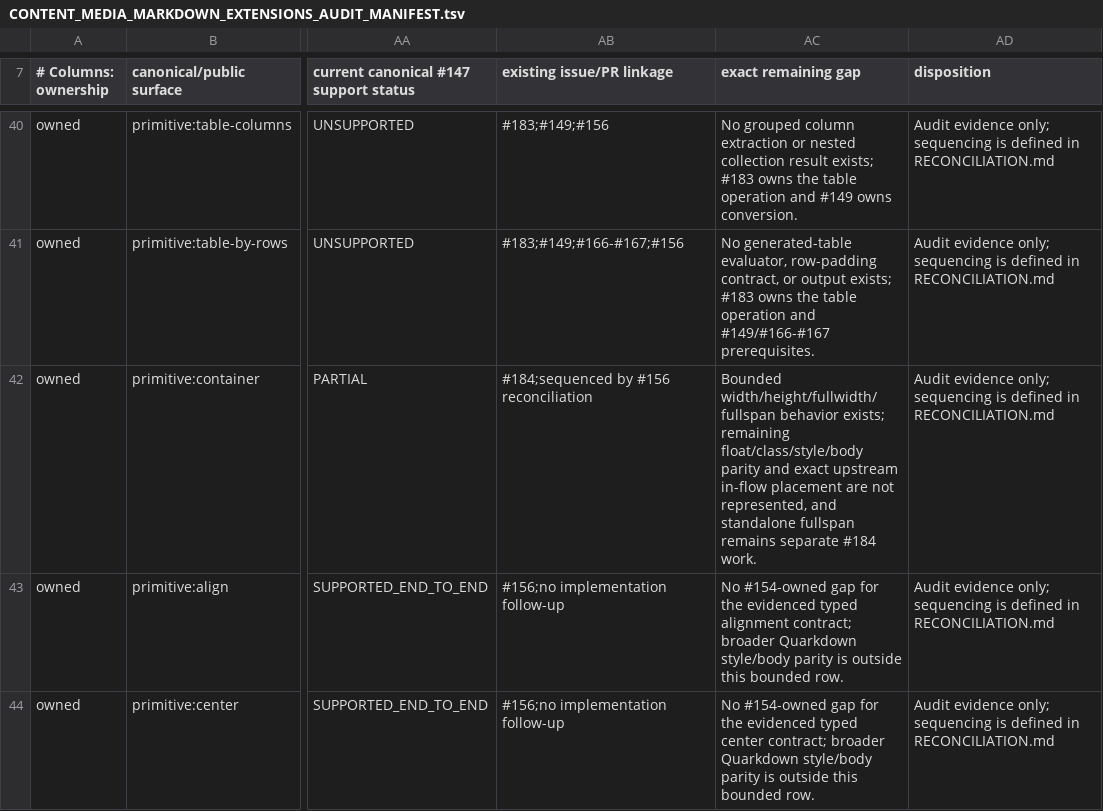
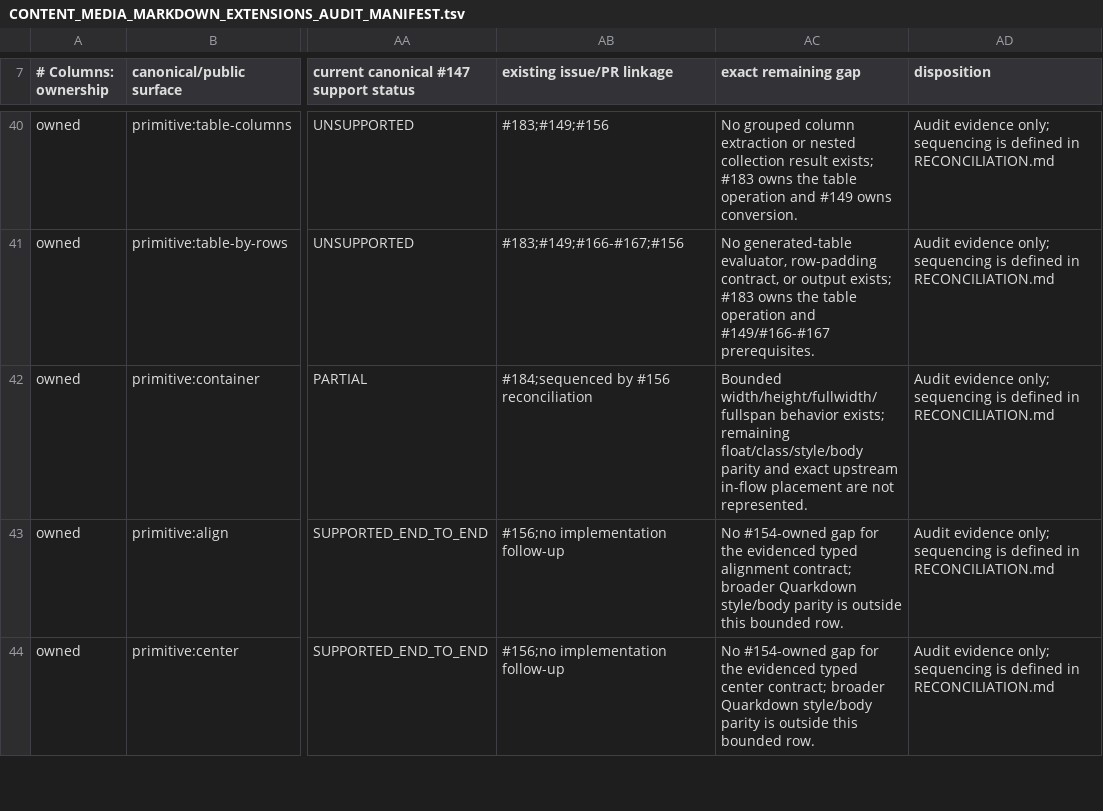
Before and after one commit to luceat-lux-vestra/arkst, a TSV file: docs/compatibility/quarkdown/CONTENT_MEDIA_MARKDOWN_EXTENSIONS_AUDIT_MANIFEST.tsv, drawn as a sheet; only a part is shown, gaps mark what is left out; the diff covers the shown part only; the diff names each change by its address in the sheet, - before the commit and + after, or states it on an @@ line.

```diff
--- a/docs/compatibility/quarkdown/CONTENT_MEDIA_MARKDOWN_EXTENSIONS_AUDIT_MANIFEST.tsv
+++ b/docs/compatibility/quarkdown/CONTENT_MEDIA_MARKDOWN_EXTENSIONS_AUDIT_MANIFEST.tsv
-AC42 (exact remaining gap): …are not represented, and standalone fullspan remains separate #184 work.
+AC42 (exact remaining gap): …are not represented.
```
Also changed, not shown: 14 edited cells elsewhere in this file, docs/compatibility/quarkdown/LAYOUT_DOCUMENT_CONFIGURATION_AUDIT_MANIFEST.tsv, 8 other files.
